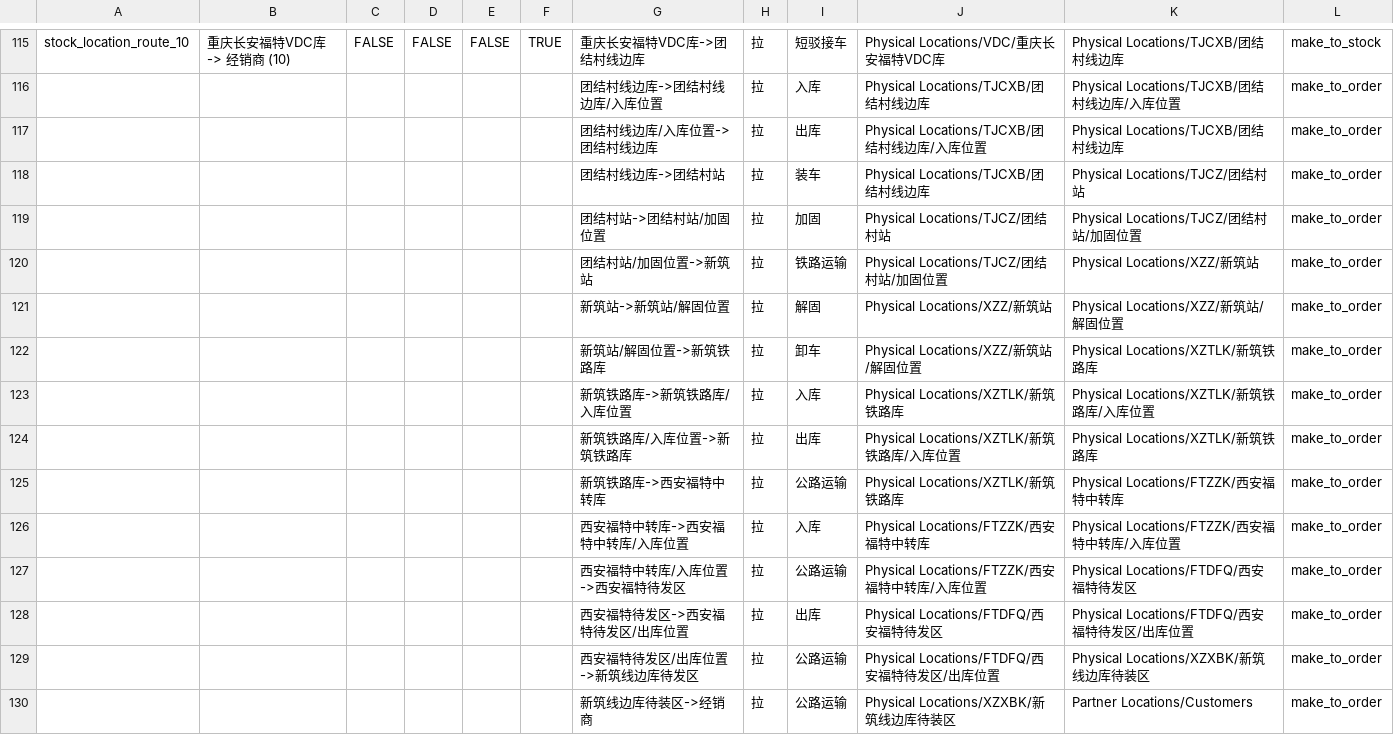
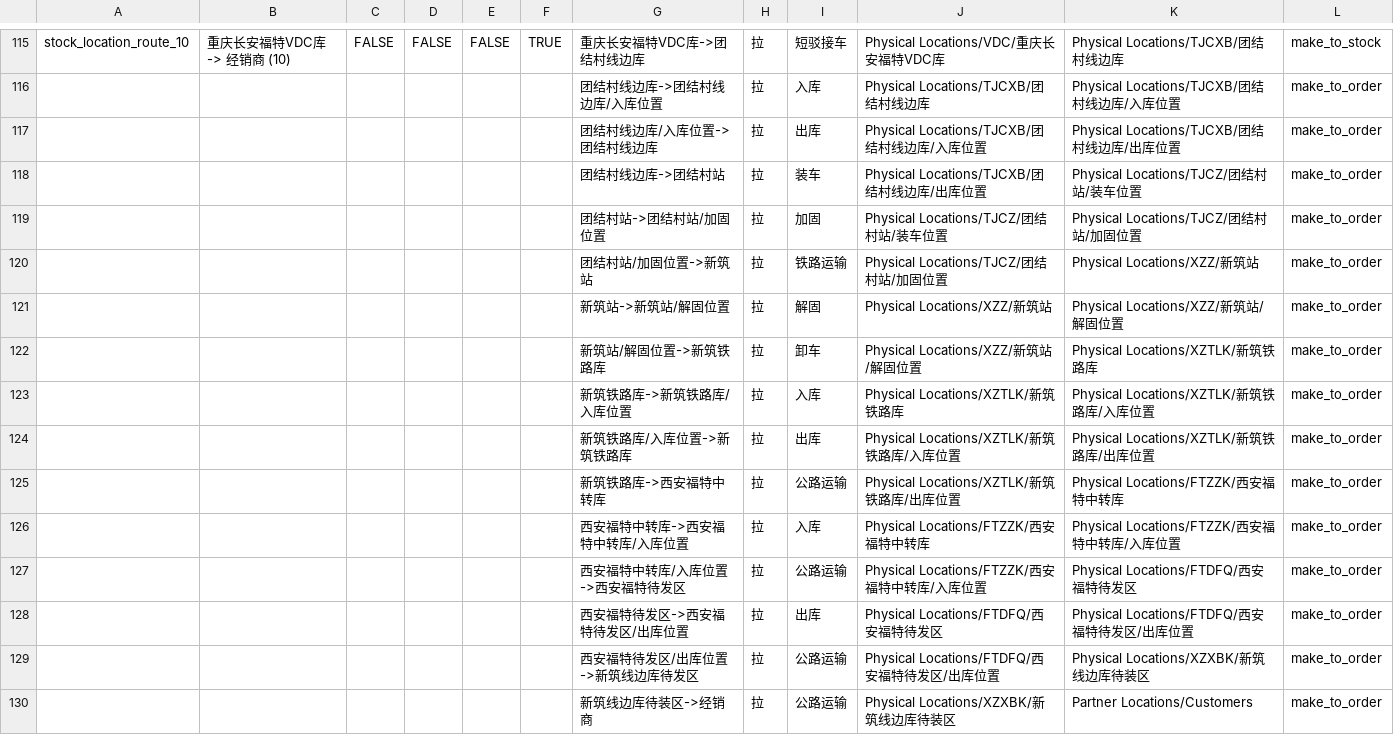
Before and after one commit to g6982/aop, a CSV file: aop_data/data/stock.location.route.csv, drawn as a sheet; only a part is shown, gaps mark what is left out; the diff covers the shown part only.

```diff
--- a/aop_data/data/stock.location.route.csv
+++ b/aop_data/data/stock.location.route.csv
@@ -116,5 +116,5 @@ stock_location_route_10,重庆长安福特VDC库 -> 经销商 (10),FALSE,FALSE,F
 ,,,,,,团结村线边库->团结村线边库/入库位置,拉,入库,Physical Locations/TJCXB/团结村线边库,Physical Locations/TJCXB/团结村线边库/入库位置,make_to_order
-,,,,,,团结村线边库/入库位置->团结村线边库,拉,出库,Physical Locations/TJCXB/团结村线边库/入库位置,Physical Locations/TJCXB/团结村线边库,make_to_order
-,,,,,,团结村线边库->团结村站,拉,装车,Physical Locations/TJCXB/团结村线边库,Physical Locations/TJCZ/团结村站,make_to_order
-,,,,,,团结村站->团结村站/加固位置,拉,加固,Physical Locations/TJCZ/团结村站,Physical Locations/TJCZ/团结村站/加固位置,make_to_order
+,,,,,,团结村线边库/入库位置->团结村线边库,拉,出库,Physical Locations/TJCXB/团结村线边库/入库位置,Physical Locations/TJCXB/团结村线边库/出库位置,make_to_order
+,,,,,,团结村线边库->团结村站,拉,装车,Physical Locations/TJCXB/团结村线边库/出库位置,Physical Locations/TJCZ/团结村站/装车位置,make_to_order
+,,,,,,团结村站->团结村站/加固位置,拉,加固,Physical Locations/TJCZ/团结村站/装车位置,Physical Locations/TJCZ/团结村站/加固位置,make_to_order
 ,,,,,,团结村站/加固位置->新筑站,拉,铁路运输,Physical Locations/TJCZ/团结村站/加固位置,Physical Locations/XZZ/新筑站,make_to_order
@@ -123,4 +123,4 @@ stock_location_route_10,重庆长安福特VDC库 -> 经销商 (10),FALSE,FALSE,F
 ,,,,,,新筑铁路库->新筑铁路库/入库位置,拉,入库,Physical Locations/XZTLK/新筑铁路库,Physical Locations/XZTLK/新筑铁路库/入库位置,make_to_order
-,,,,,,新筑铁路库/入库位置->新筑铁路库,拉,出库,Physical Locations/XZTLK/新筑铁路库/入库位置,Physical Locations/XZTLK/新筑铁路库,make_to_order
-,,,,,,新筑铁路库->西安福特中转库,拉,公路运输,Physical Locations/XZTLK/新筑铁路库,Physical Locations/FTZZK/西安福特中转库,make_to_order
+,,,,,,新筑铁路库/入库位置->新筑铁路库,拉,出库,Physical Locations/XZTLK/新筑铁路库/入库位置,Physical Locations/XZTLK/新筑铁路库/出库位置,make_to_order
+,,,,,,新筑铁路库->西安福特中转库,拉,公路运输,Physical Locations/XZTLK/新筑铁路库/出库位置,Physical Locations/FTZZK/西安福特中转库,make_to_order
 ,,,,,,西安福特中转库->西安福特中转库/入库位置,拉,入库,Physical Locations/FTZZK/西安福特中转库,Physical Locations/FTZZK/西安福特中转库/入库位置,make_to_order
```
Also changed, not shown: 5 added rows, 5 removed rows, 6 moved rows and 50 edited cells elsewhere in this file, 1 other file.
